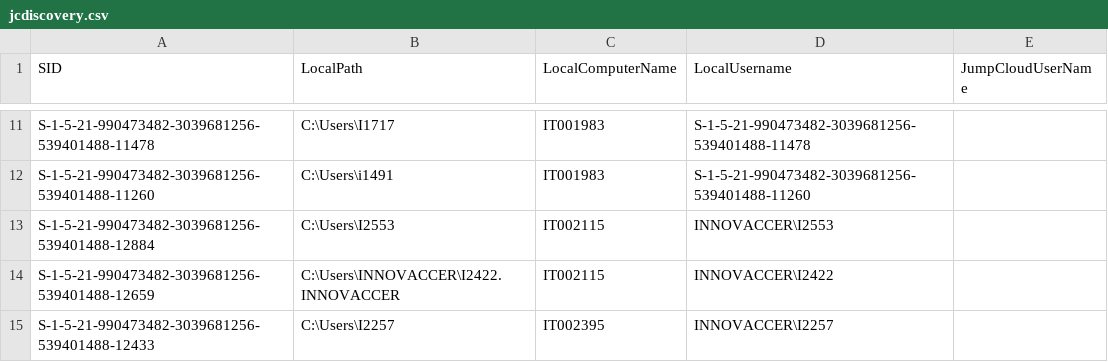
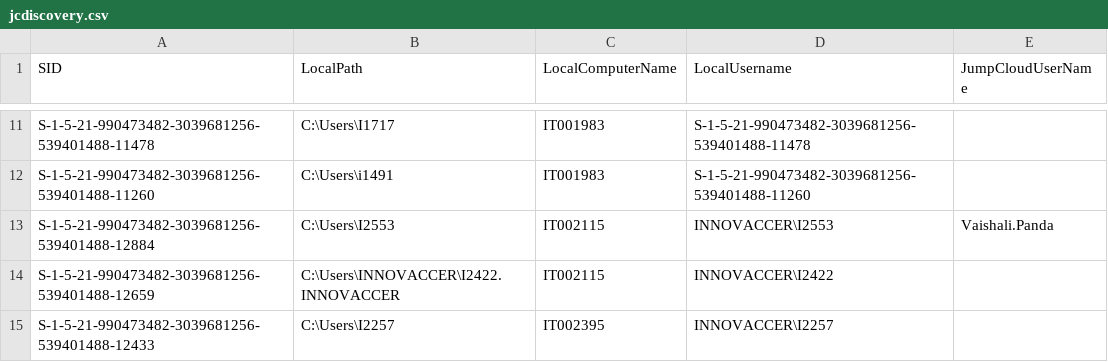
Before and after one commit to savinways/JumpCloud-ADMU-Discovery, a CSV file: jcdiscovery.csv, drawn as a sheet; only a part is shown, gaps mark what is left out.

Commit message:
Update jcdiscovery.csv

```diff
--- a/jcdiscovery.csv
+++ b/jcdiscovery.csv
@@ -12,3 +12,3 @@
 "S-1-5-21-990473482-3039681256-539401488-11260","C:\Users\i1491","IT001983","S-1-5-21-990473482-3039681256-539401488-11260",""
-"S-1-5-21-990473482-3039681256-539401488-12884","C:\Users\I2553","IT002115","INNOVACCER\I2553",""
+"S-1-5-21-990473482-3039681256-539401488-12884","C:\Users\I2553","IT002115","INNOVACCER\I2553","Vaishali.Panda"
 "S-1-5-21-990473482-3039681256-539401488-12659","C:\Users\INNOVACCER\I2422.INNOVACCER","IT002115","INNOVACCER\I2422",""
```
